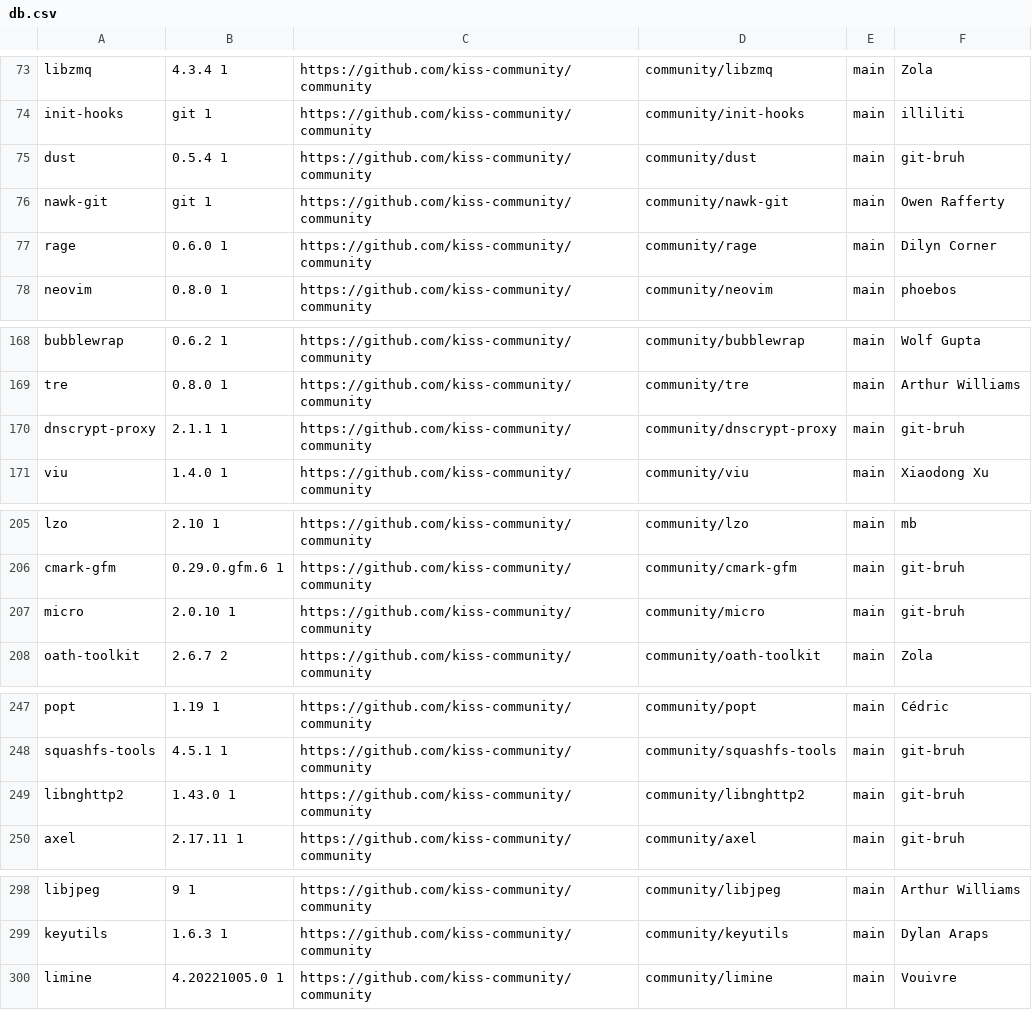
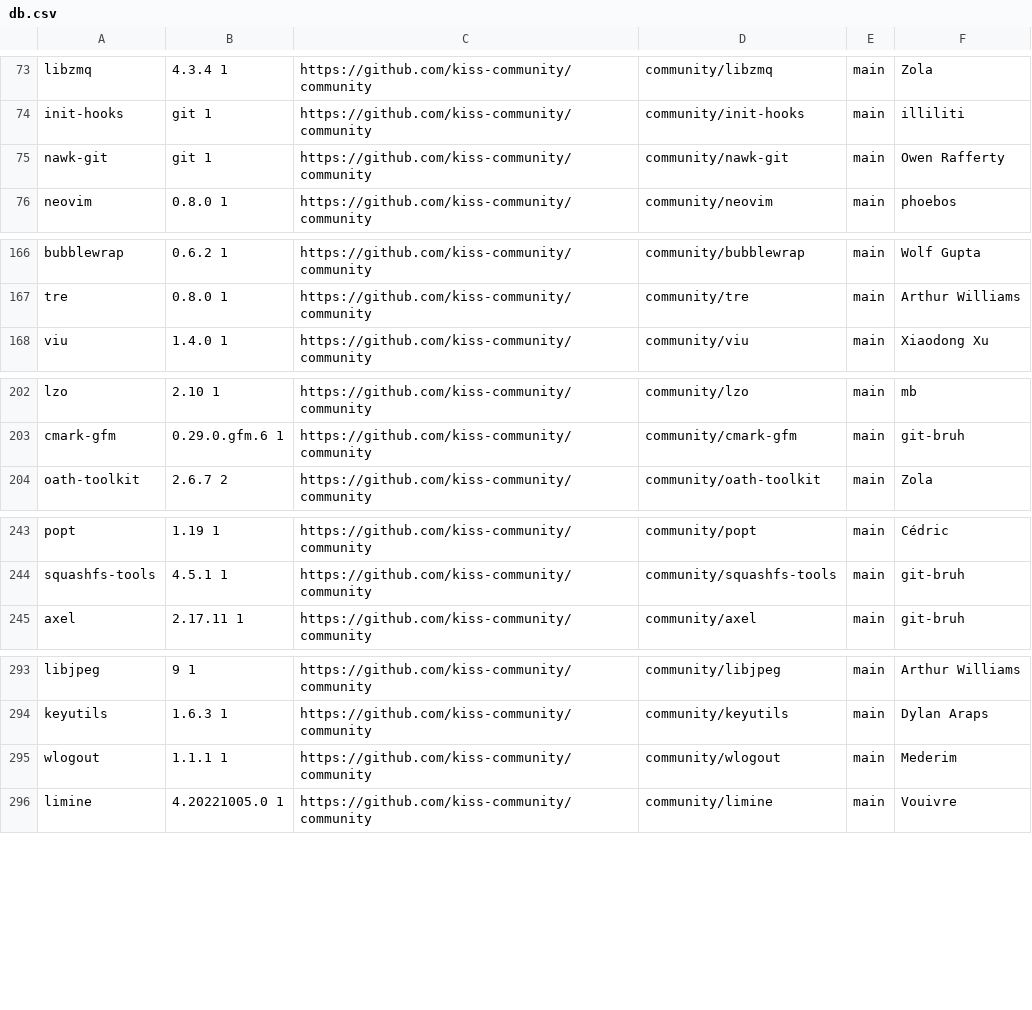
Before and after one commit to jedahan/kiss-find, a CSV file: db.csv, drawn as a sheet; only a part is shown, gaps mark what is left out; removed rows and columns are numbered as before the commit, all else as after; the diff covers the shown part only; the diff names each change by its address in the sheet, - before the commit and + after, or states it on an @@ line.

Commit message:
Deploying to github-pages from @ jedahan/kiss-find@3086d0214fa5b9c3d1a2b1b5bbba985af28d2fc7 🚀

```diff
--- a/db.csv
+++ b/db.csv
-row 75: dust | 0.5.4 1 | https://github.com/kiss-community/community | community/dust | main | git-bruh
-row 77: rage | 0.6.0 1 | https://github.com/kiss-community/community | community/rage | main | Dilyn Corner
-row 170: dnscrypt-proxy | 2.1.1 1 | https://github.com/kiss-community/community | community/dnscrypt-proxy | main | git-bruh
-row 207: micro | 2.0.10 1 | https://github.com/kiss-community/community | community/micro | main | git-bruh
-row 249: libnghttp2 | 1.43.0 1 | https://github.com/kiss-community/community | community/libnghttp2 | main | git-bruh
+row 295: wlogout | 1.1.1 1 | https://github.com/kiss-community/community | community/wlogout | main | Mederim
```
Also changed, not shown: 1 edited cell elsewhere in this file, 1 other file.
